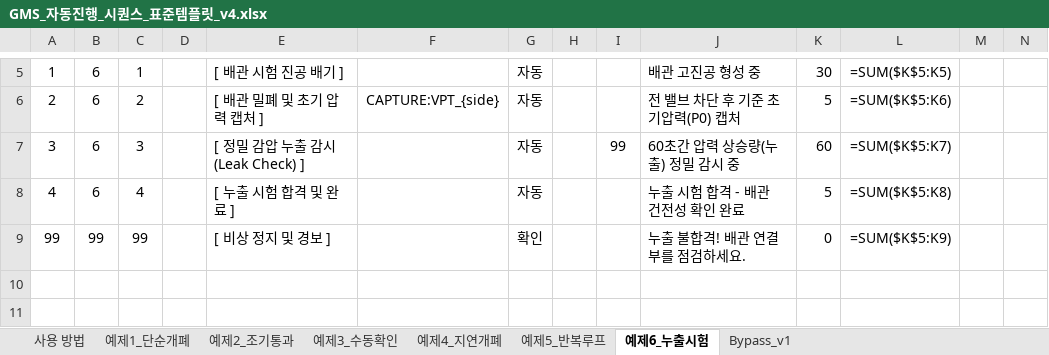
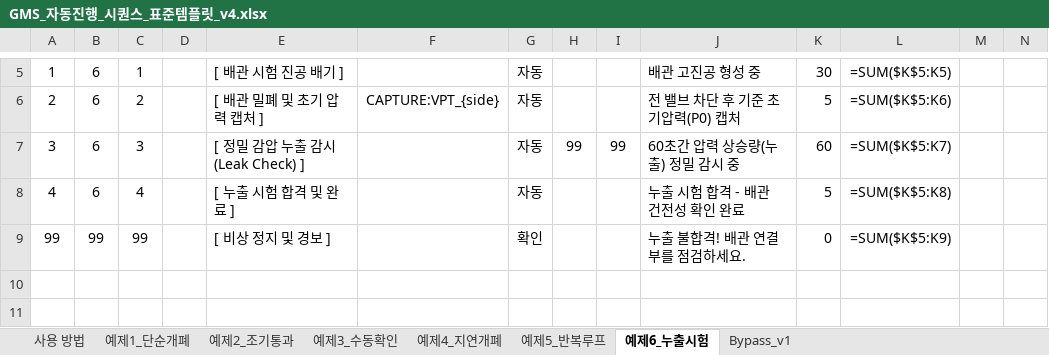
Before and after one commit to kang1976/virtual-company-os-hmi, an Excel workbook: projects/plc-monitoring-v1/GMS_자동진행_시퀀스_표준템플릿_v4.xlsx, sheet 예제6_누출시험, drawn as a sheet; only a part is shown, gaps mark what is left out; values as stored, in another font and other column widths than the file's, no borders; formulas without a stored value are shown as written; rows hold the shown columns only; the diff covers the shown part only; the diff names each change by its address in the sheet, - before the commit and + after, or states it on an @@ line.

```diff
--- a/projects/plc-monitoring-v1/GMS_자동진행_시퀀스_표준템플릿_v4.xlsx (sheet 예제6_누출시험)
+++ b/projects/plc-monitoring-v1/GMS_자동진행_시퀀스_표준템플릿_v4.xlsx (sheet 예제6_누출시험)
-H7: (empty)
+H7: 99
+row 10: (empty)
+row 11: (empty)
```
Also changed, not shown: 15 added rows elsewhere in this sheet, sheet 사용 방법, sheet Bypass_v1, sheet 예제5_반복루프, sheet 예제1_단순개폐, sheet 예제3_수동확인, sheet 예제2_조기통과, 1 more sheet, 17 other files.
